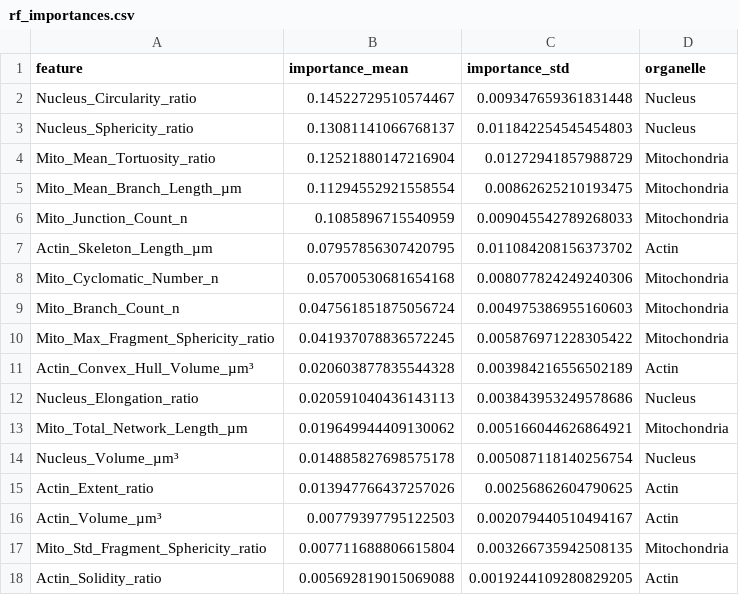
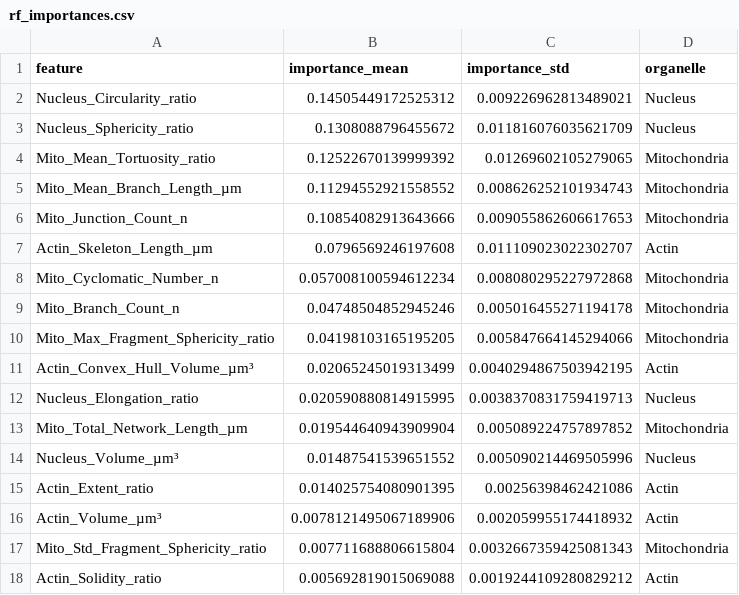
Before and after one commit to luisagreb/aneurysm_project, a CSV file: outputs/classification/task2_bav_vs_tav/rf_importances.csv, drawn as a sheet; only a part is shown; the diff covers the shown part only.

```diff
--- a/outputs/classification/task2_bav_vs_tav/rf_importances.csv
+++ b/outputs/classification/task2_bav_vs_tav/rf_importances.csv
@@ -1,18 +1,18 @@
 feature,importance_mean,importance_std,organelle
-Nucleus_Circularity_ratio,0.14522729510574467,0.009347659361831448,Nucleus
-Nucleus_Sphericity_ratio,0.13081141066768137,0.011842254545454803,Nucleus
-Mito_Mean_Tortuosity_ratio,0.12521880147216904,0.01272941857988729,Mitochondria
-Mito_Mean_Branch_Length_µm,0.11294552921558554,0.00862625210193475,Mitochondria
-Mito_Junction_Count_n,0.1085896715540959,0.009045542789268033,Mitochondria
-Actin_Skeleton_Length_µm,0.07957856307420795,0.011084208156373702,Actin
-Mito_Cyclomatic_Number_n,0.05700530681654168,0.008077824249240306,Mitochondria
-Mito_Branch_Count_n,0.047561851875056724,0.004975386955160603,Mitochondria
-Mito_Max_Fragment_Sphericity_ratio,0.041937078836572245,0.005876971228305422,Mitochondria
-Actin_Convex_Hull_Volume_µm³,0.020603877835544328,0.003984216556502189,Actin
-Nucleus_Elongation_ratio,0.020591040436143113,0.003843953249578686,Nucleus
-Mito_Total_Network_Length_µm,0.019649944409130062,0.005166044626864921,Mitochondria
-Nucleus_Volume_µm³,0.014885827698575178,0.005087118140256754,Nucleus
-Actin_Extent_ratio,0.013947766437257026,0.00256862604790625,Actin
-Actin_Volume_µm³,0.00779397795122503,0.002079440510494167,Actin
-Mito_Std_Fragment_Sphericity_ratio,0.007711688806615804,0.003266735942508135,Mitochondria
-Actin_Solidity_ratio,0.005692819015069088,0.0019244109280829205,Actin
+Nucleus_Circularity_ratio,0.14505449172525312,0.009226962813489021,Nucleus
+Nucleus_Sphericity_ratio,0.1308088796455672,0.011816076035621709,Nucleus
+Mito_Mean_Tortuosity_ratio,0.12522670139999392,0.01269602105279065,Mitochondria
+Mito_Mean_Branch_Length_µm,0.11294552921558552,0.008626252101934743,Mitochondria
+Mito_Junction_Count_n,0.10854082913643666,0.009055862606617653,Mitochondria
+Actin_Skeleton_Length_µm,0.0796569246197608,0.011109023022302707,Actin
+Mito_Cyclomatic_Number_n,0.057008100594612234,0.008080295227972868,Mitochondria
+Mito_Branch_Count_n,0.04748504852945246,0.005016455271194178,Mitochondria
+Mito_Max_Fragment_Sphericity_ratio,0.04198103165195205,0.005847664145294066,Mitochondria
+Actin_Convex_Hull_Volume_µm³,0.02065245019313499,0.0040294867503942195,Actin
+Nucleus_Elongation_ratio,0.020590880814915995,0.0038370831759419713,Nucleus
+Mito_Total_Network_Length_µm,0.019544640943909904,0.005089224757897852,Mitochondria
+Nucleus_Volume_µm³,0.01487541539651552,0.005090214469505996,Nucleus
+Actin_Extent_ratio,0.014025754080901395,0.00256398462421086,Actin
+Actin_Volume_µm³,0.0078121495067189906,0.002059955174418932,Actin
+Mito_Std_Fragment_Sphericity_ratio,0.007711688806615804,0.0032667359425081343,Mitochondria
+Actin_Solidity_ratio,0.005692819015069088,0.0019244109280829212,Actin
```
Also changed, not shown: 24 edited cells elsewhere in this file, outputs/classification/task1_healthy_vs_diseased/logreg_coefficients.csv, outputs/classification/task1_healthy_vs_diseased/rf_importances.csv, 21 other files.
